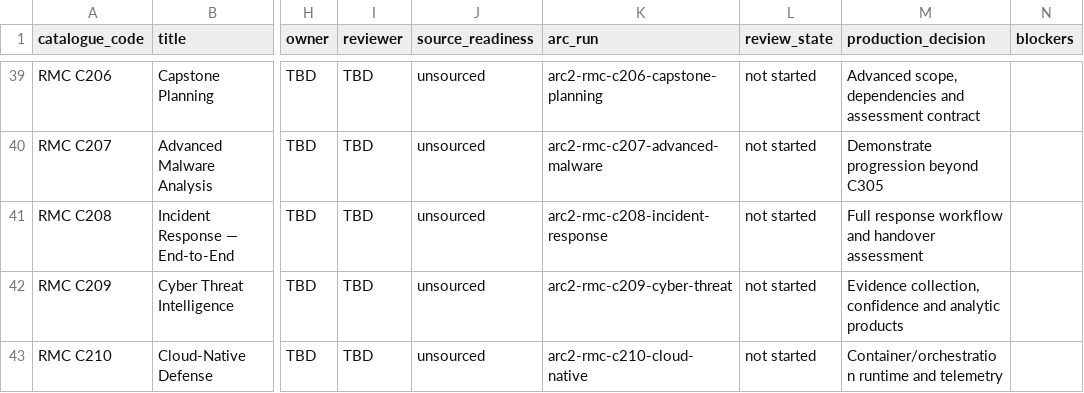
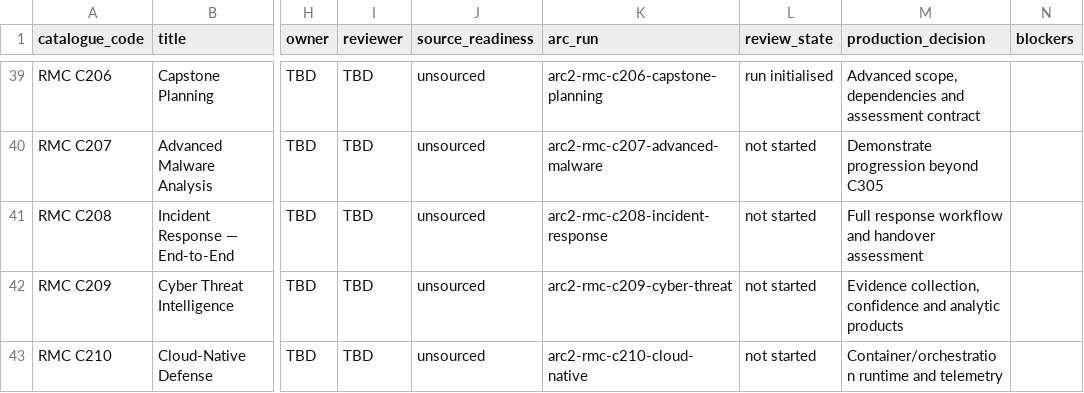
Before and after one commit to mblanke/TrueNorth, a CSV file: content/catalogue/production_register.csv, drawn as a sheet; only a part is shown, gaps mark what is left out; the diff covers the shown part only; the diff names each change by its address in the sheet, - before the commit and + after, or states it on an @@ line.

```diff
--- a/content/catalogue/production_register.csv
+++ b/content/catalogue/production_register.csv
-L39 (review_state): not started
+L39 (review_state): run initialised
```
Also changed, not shown: 30 edited cells elsewhere in this file.
